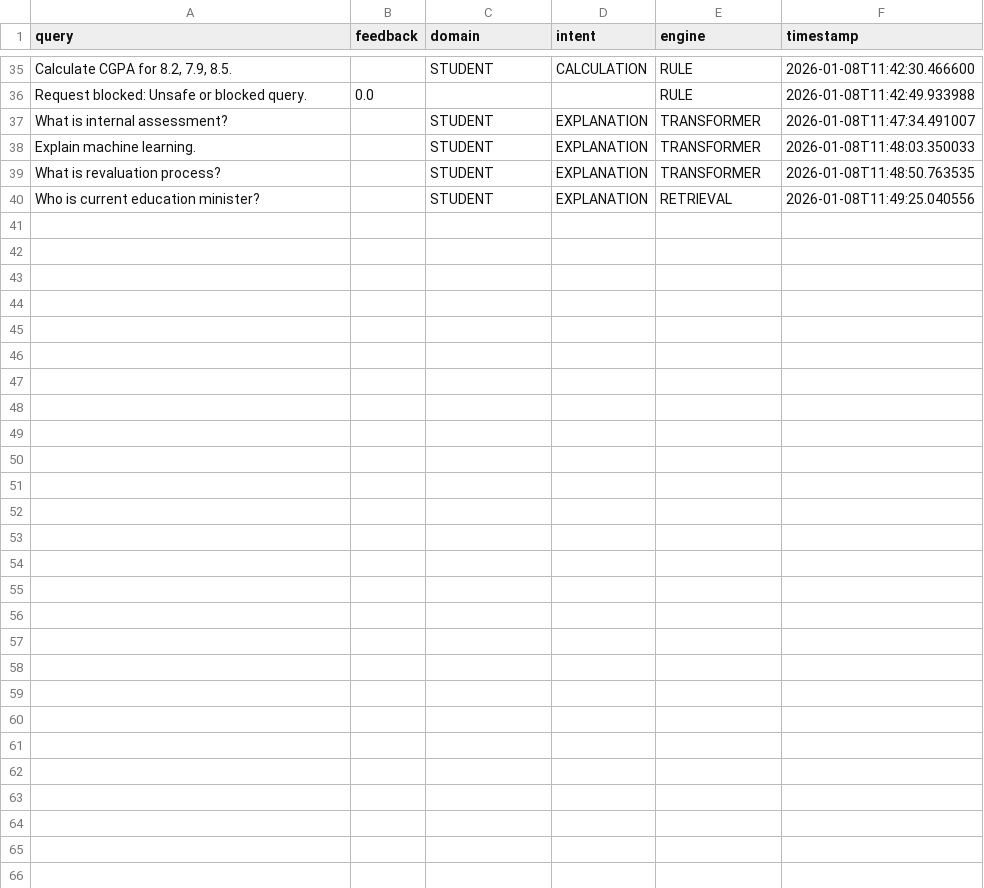
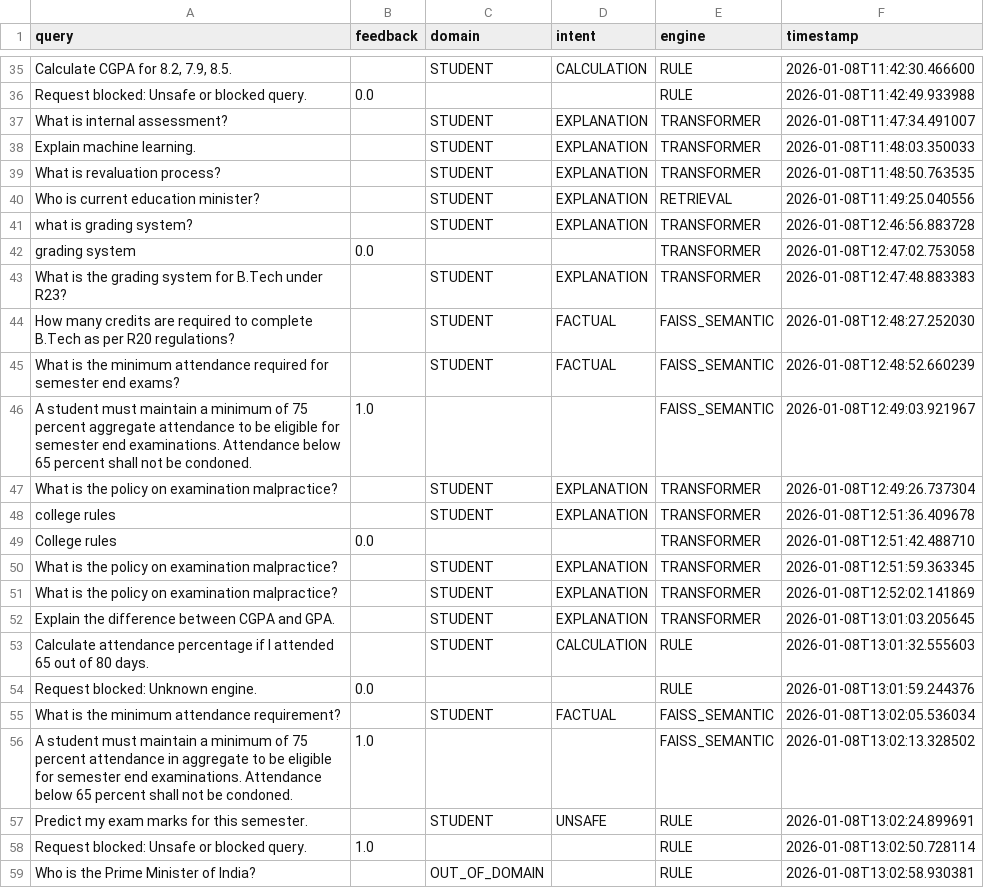
Before and after one commit to MandaTanmay/Meta-Learning, a CSV file: backend/datasets/feedback_export.csv, drawn as a sheet; only a part is shown, gaps mark what is left out; the diff covers the shown part only; the diff names each change by its address in the sheet, - before the commit and + after, or states it on an @@ line.

```diff
--- a/backend/datasets/feedback_export.csv
+++ b/backend/datasets/feedback_export.csv
+row 41: what is grading system? |  | STUDENT | EXPLANATION | TRANSFORMER | 2026-01-08T12:46:56.883728
+row 42: grading system | 0.0 |  |  | TRANSFORMER | 2026-01-08T12:47:02.753058
+row 43: What is the grading system for B.Tech under R23? |  | STUDENT | EXPLANATION | TRANSFORMER | 2026-01-08T12:47:48.883383
+row 44: How many credits are required to complete B.Tech as per R20 regulations? |  | STUDENT | FACTUAL | FAISS_SEMANTIC | 2026-01-08T12:48:27.252030
+row 45: What is the minimum attendance required for semester end exams? |  | STUDENT | FACTUAL | FAISS_SEMANTIC | 2026-01-08T12:48:52.660239
+row 46: A student must maintain a minimum of 75 percent aggregate attendance to be eligible for semester end examinations. Attendance below 65 percent shall not be condoned. | 1.0 |  |  | FAISS_SEMANTIC | 2026-01-08T12:49:03.921967
+row 47: What is the policy on examination malpractice? |  | STUDENT | EXPLANATION | TRANSFORMER | 2026-01-08T12:49:26.737304
+row 48: college rules |  | STUDENT | EXPLANATION | TRANSFORMER | 2026-01-08T12:51:36.409678
+row 49: College rules | 0.0 |  |  | TRANSFORMER | 2026-01-08T12:51:42.488710
+row 50: What is the policy on examination malpractice? |  | STUDENT | EXPLANATION | TRANSFORMER | 2026-01-08T12:51:59.363345
+row 51: What is the policy on examination malpractice? |  | STUDENT | EXPLANATION | TRANSFORMER | 2026-01-08T12:52:02.141869
+row 52: Explain the difference between CGPA and GPA. |  | STUDENT | EXPLANATION | TRANSFORMER | 2026-01-08T13:01:03.205645
+row 53: Calculate attendance percentage if I attended 65 out of 80 days. |  | STUDENT | CALCULATION | RULE | 2026-01-08T13:01:32.555603
+row 54: Request blocked: Unknown engine. | 0.0 |  |  | RULE | 2026-01-08T13:01:59.244376
+row 55: What is the minimum attendance requirement? |  | STUDENT | FACTUAL | FAISS_SEMANTIC | 2026-01-08T13:02:05.536034
+row 56: A student must maintain a minimum of 75 percent attendance in aggregate to be eligible for semester end examinations. Attendance below 65 percent shall not be condoned. | 1.0 |  |  | FAISS_SEMANTIC | 2026-01-08T13:02:13.328502
+row 57: Predict my exam marks for this semester. |  | STUDENT | UNSAFE | RULE | 2026-01-08T13:02:24.899691
+row 58: Request blocked: Unsafe or blocked query. | 1.0 |  |  | RULE | 2026-01-08T13:02:50.728114
+row 59: Who is the Prime Minister of India? |  | OUT_OF_DOMAIN |  | RULE | 2026-01-08T13:02:58.930381
```
Also changed, not shown: 12 added rows elsewhere in this file, backend/datasets/intent_dataset.csv, 12 other files.
